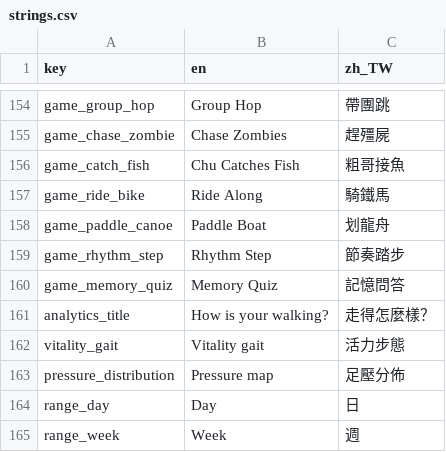
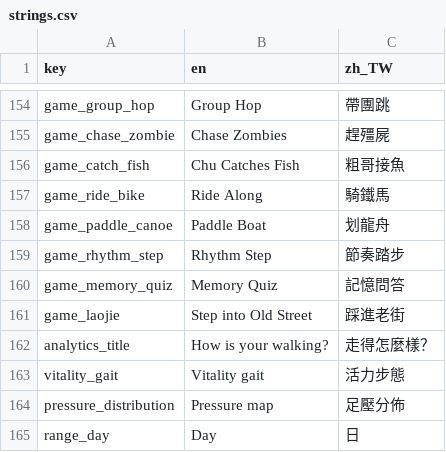
Before and after one commit to SilverSole-Studio/silversole-app, a CSV file: assets/translations/strings.csv, drawn as a sheet; only a part is shown, gaps mark what is left out; the shorter side is filled out with more unchanged rows; the diff names each change by its address in the sheet, - before the commit and + after, or states it on an @@ line.

```diff
--- a/assets/translations/strings.csv
+++ b/assets/translations/strings.csv
+row 161: game_laojie | Step into Old Street | 踩進老街
```
Also changed, not shown: 2 other files.
